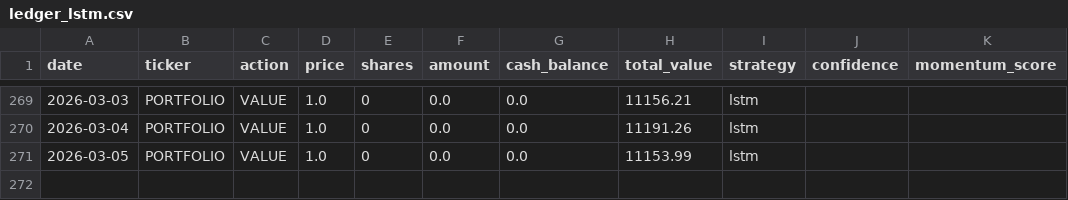
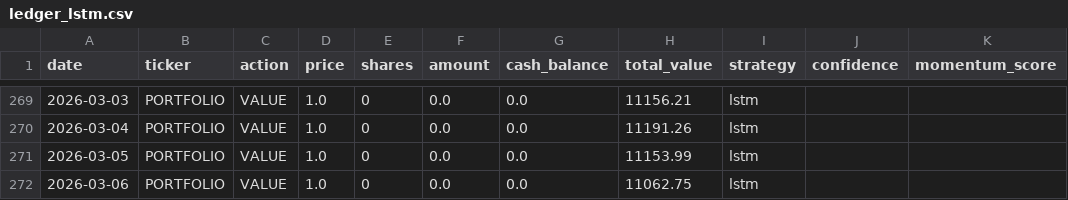
Before and after one commit to PAT0216/paper-trader, a CSV file: data/ledgers/ledger_lstm.csv, drawn as a sheet; only a part is shown, gaps mark what is left out.

Commit message:
lstm: Lambda trade 2026-03-06

```diff
--- a/data/ledgers/ledger_lstm.csv
+++ b/data/ledgers/ledger_lstm.csv
@@ -271 +271,2 @@ date,ticker,action,price,shares,amount,cash_balance,total_value,strategy,confide
 2026-03-05,PORTFOLIO,VALUE,1.0,0,0.0,0.0,11153.99,lstm,,
+2026-03-06,PORTFOLIO,VALUE,1.0,0,0.0,0.0,11062.75,lstm,,
```
